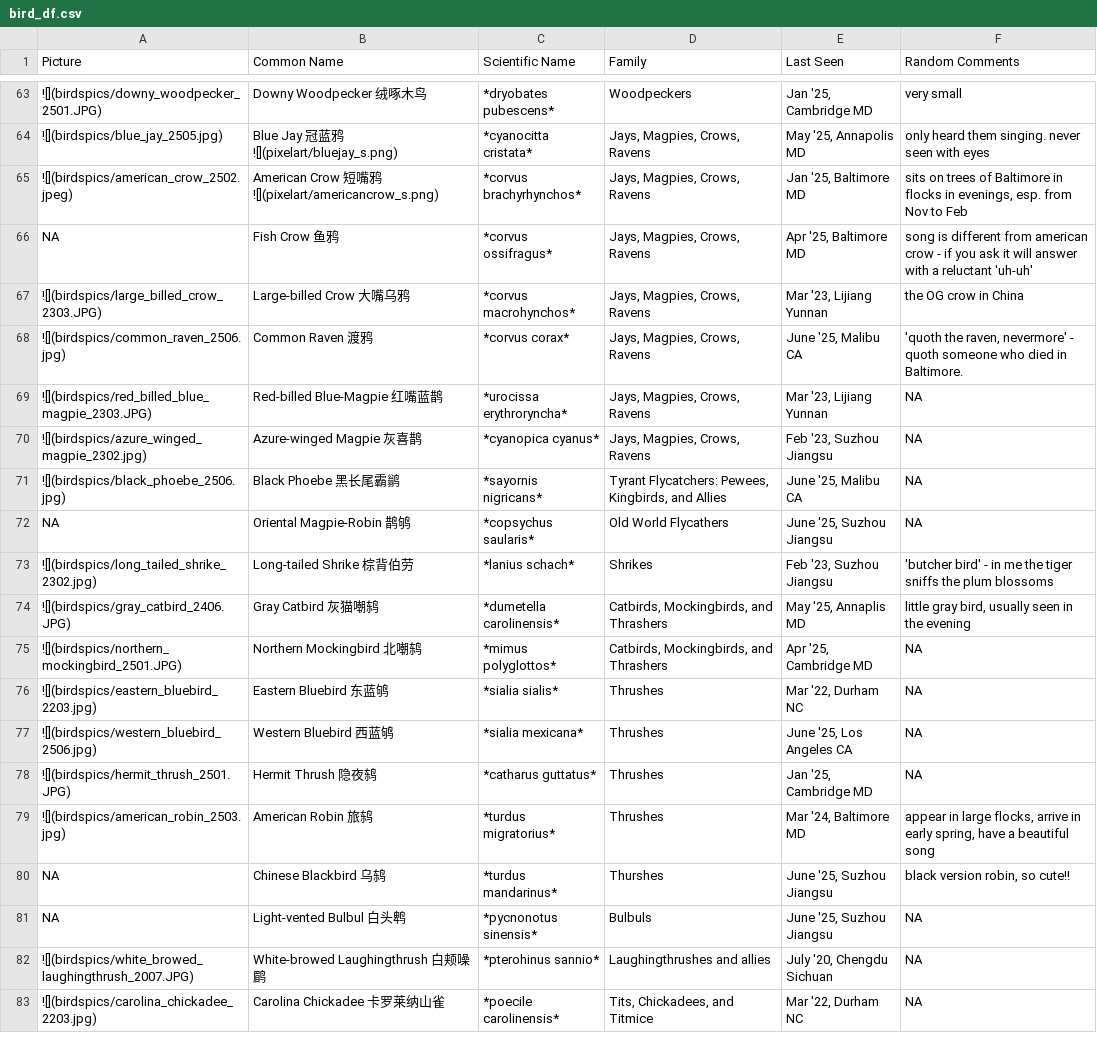
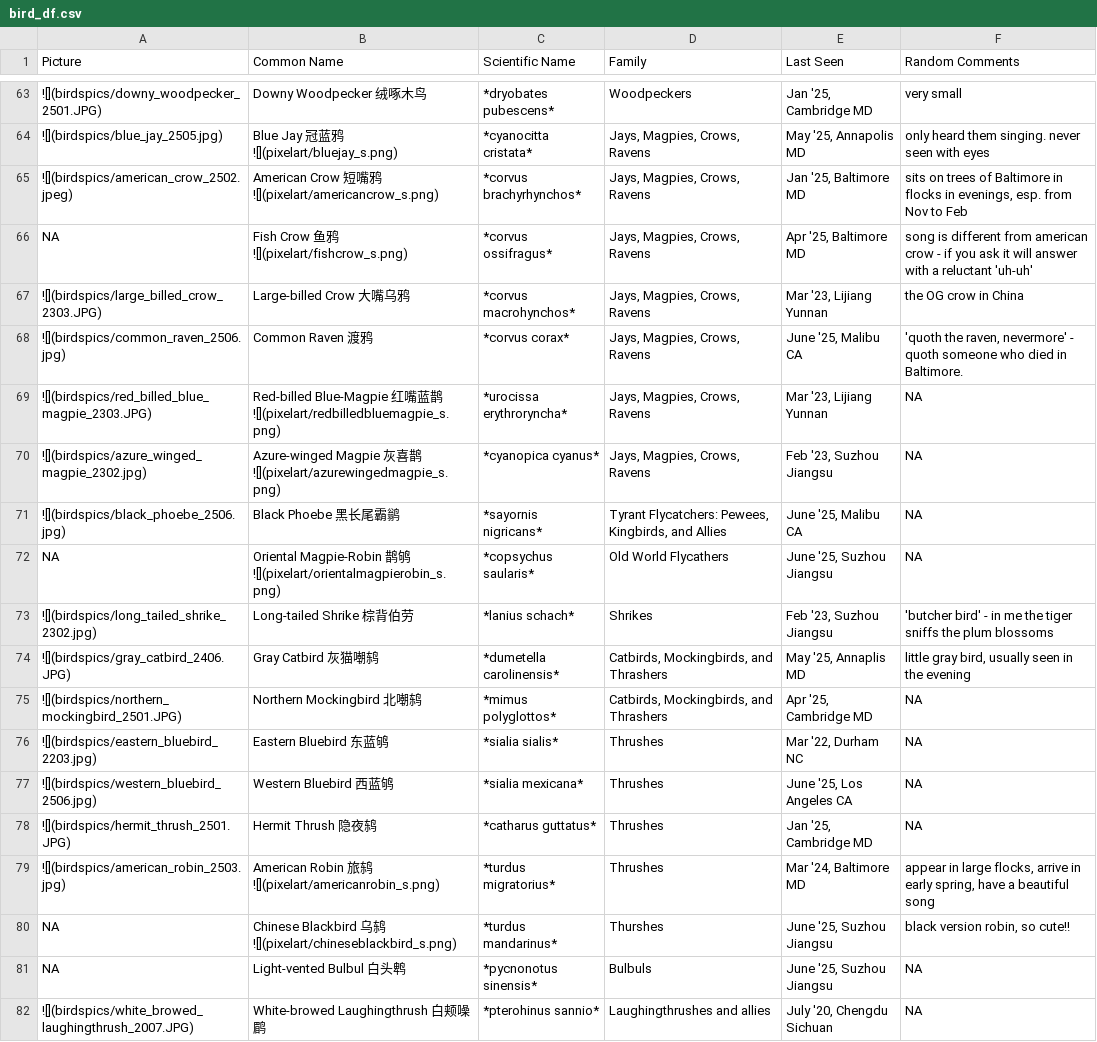
Before and after one commit to yunyi-ru/quarto-blog, a CSV file: projects/all_about_birding/bird_df.csv, drawn as a sheet; only a part is shown, gaps mark what is left out; the shorter side is filled out with more unchanged rows; the diff names each change by its address in the sheet, - before the commit and + after, or states it on an @@ line.

Commit message:
add pixel arts

```diff
--- a/projects/all_about_birding/bird_df.csv
+++ b/projects/all_about_birding/bird_df.csv
-B66 (Common Name): Fish Crow 鱼鸦
+B66 (Common Name): Fish Crow 鱼鸦 ![](pixelart/fishcrow_s.png)
-B69 (Common Name): …蓝鹊
+B69 (Common Name): …蓝鹊 ![](pixelart/redbilledbluemagpie_s.png)
-B70 (Common Name): Azure-winged Magpie 灰喜鹊
+B70 (Common Name): Azure-winged Magpie 灰喜鹊 ![](pixelart/azurewingedmagpie_s.png)
-B72 (Common Name): Oriental Magpie-Robin 鹊鸲
+B72 (Common Name): Oriental Magpie-Robin 鹊鸲 ![](pixelart/orientalmagpierobin_s.png)
-B79 (Common Name): American Robin 旅鸫
+B79 (Common Name): American Robin 旅鸫 ![](pixelart/americanrobin_s.png)
-B80 (Common Name): Chinese Blackbird 乌鸫
+B80 (Common Name): Chinese Blackbird 乌鸫 ![](pixelart/chineseblackbird_s.png)
```
Also changed, not shown: 15 other files.
